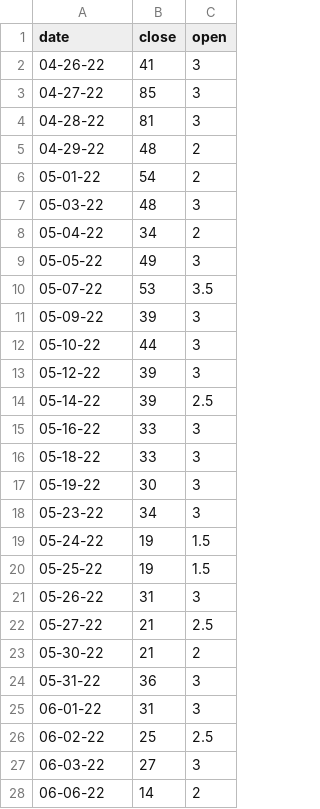
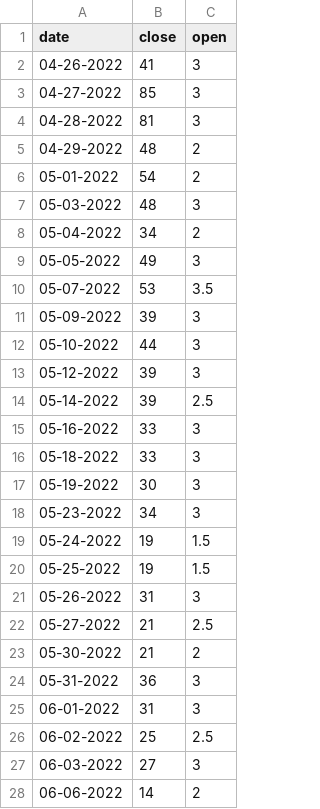
Before and after one commit to futa/futa.github.io, a CSV file: data/dru-data.csv, drawn as a sheet; only a part is shown; the diff covers the shown part only.

Commit message:
rebuilding site Fri Jul 15 01:37:40 PDT 2022

```diff
--- a/data/dru-data.csv
+++ b/data/dru-data.csv
@@ -1,28 +1,28 @@
 date,close,open
-04-26-22,41,3
-04-27-22,85,3
-04-28-22,81,3
-04-29-22,48,2
-05-01-22,54,2
-05-03-22,48,3
-05-04-22,34,2
-05-05-22,49,3
-05-07-22,53,3.5
-05-09-22,39,3
-05-10-22,44,3
-05-12-22,39,3
-05-14-22,39,2.5
-05-16-22,33,3
-05-18-22,33,3
-05-19-22,30,3
-05-23-22,34,3
-05-24-22,19,1.5
-05-25-22,19,1.5
-05-26-22,31,3
-05-27-22,21,2.5
-05-30-22,21,2
-05-31-22,36,3
-06-01-22,31,3
-06-02-22,25,2.5
-06-03-22,27,3
-06-06-22,14,2
+04-26-2022,41,3
+04-27-2022,85,3
+04-28-2022,81,3
+04-29-2022,48,2
+05-01-2022,54,2
+05-03-2022,48,3
+05-04-2022,34,2
+05-05-2022,49,3
+05-07-2022,53,3.5
+05-09-2022,39,3
+05-10-2022,44,3
+05-12-2022,39,3
+05-14-2022,39,2.5
+05-16-2022,33,3
+05-18-2022,33,3
+05-19-2022,30,3
+05-23-2022,34,3
+05-24-2022,19,1.5
+05-25-2022,19,1.5
+05-26-2022,31,3
+05-27-2022,21,2.5
+05-30-2022,21,2
+05-31-2022,36,3
+06-01-2022,31,3
+06-02-2022,25,2.5
+06-03-2022,27,3
+06-06-2022,14,2
```
Also changed, not shown: 16 edited cells elsewhere in this file.
